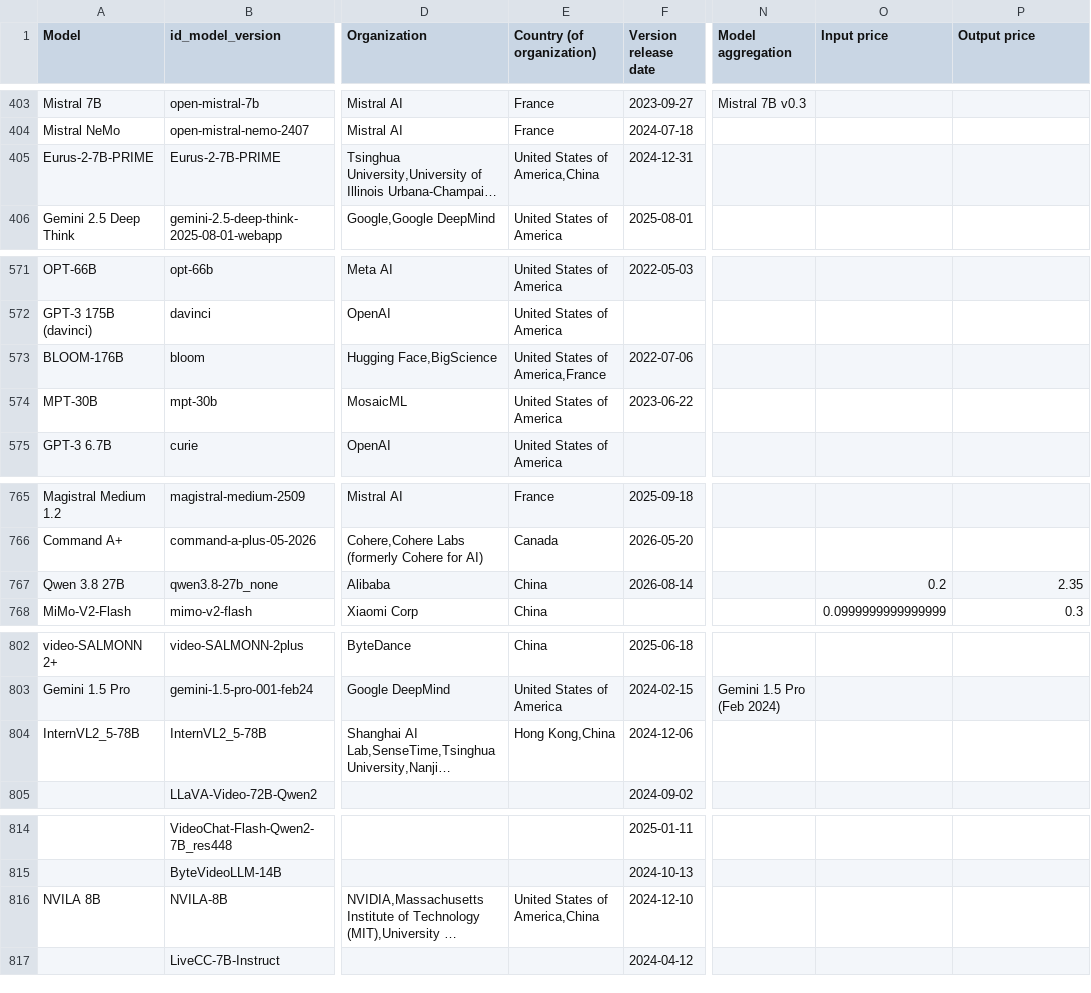
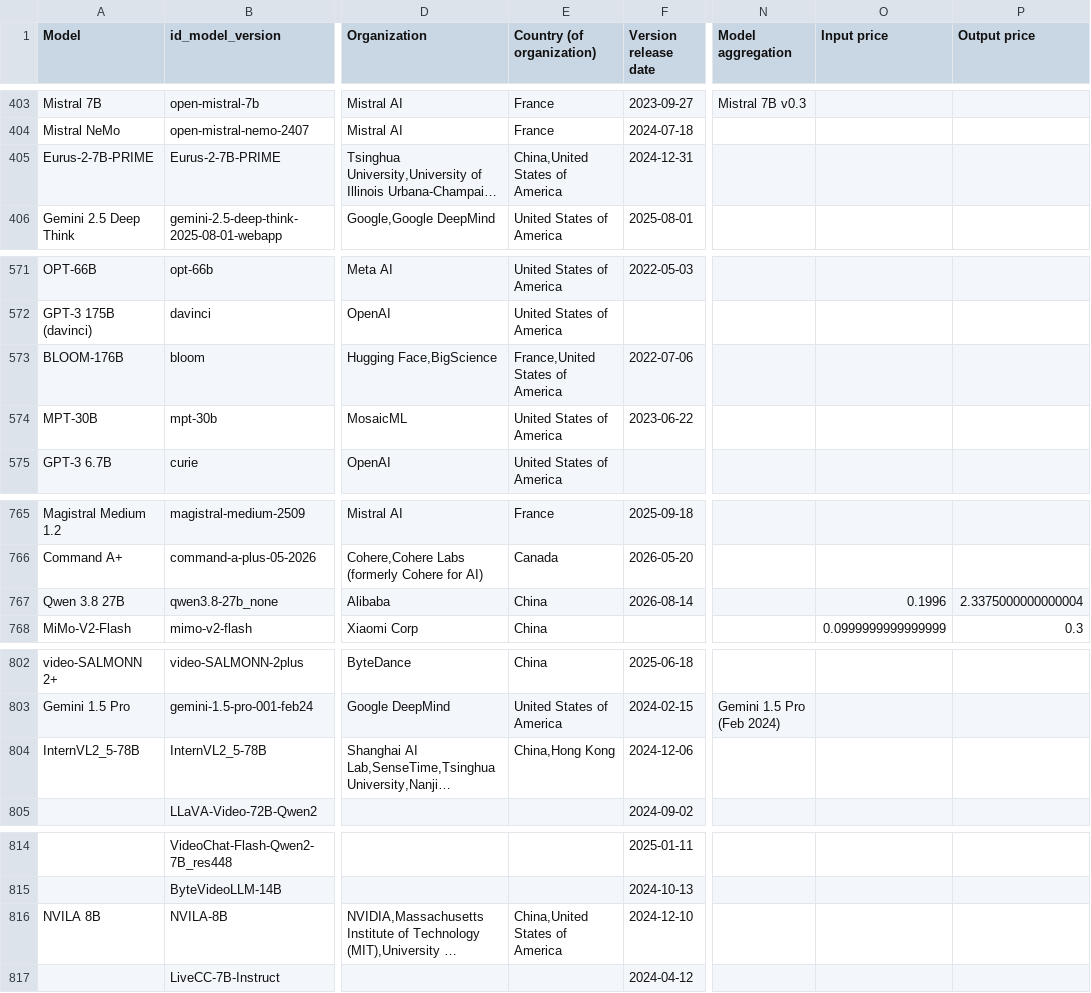
Before and after one commit to KonstantinPilz/china-training-compute, a CSV file: data/epoch_benchmarked_models.csv, drawn as a sheet; only a part is shown, gaps mark what is left out; long unchanged cells end in …; the diff covers the shown part only; the diff names each change by its address in the sheet, - before the commit and + after, or states it on an @@ line.

Commit message:
Update China compute data (2026-09-23)

```diff
--- a/data/epoch_benchmarked_models.csv
+++ b/data/epoch_benchmarked_models.csv
-E405 (Country (of organization)): United States of America,China
+E405 (Country (of organization)): China,United States of America
-E573 (Country (of organization)): United States of America,France
+E573 (Country (of organization)): France,United States of America
-O767 (Input price): 0.2
+O767 (Input price): 0.1996
-P767 (Output price): 2.35
+P767 (Output price): 2.3375000000000004
-E804 (Country (of organization)): Hong Kong,China
+E804 (Country (of organization)): China,Hong Kong
-E816 (Country (of organization)): United States of America,China
+E816 (Country (of organization)): China,United States of America
```
Also changed, not shown: 12 edited cells elsewhere in this file, 1 other file.
